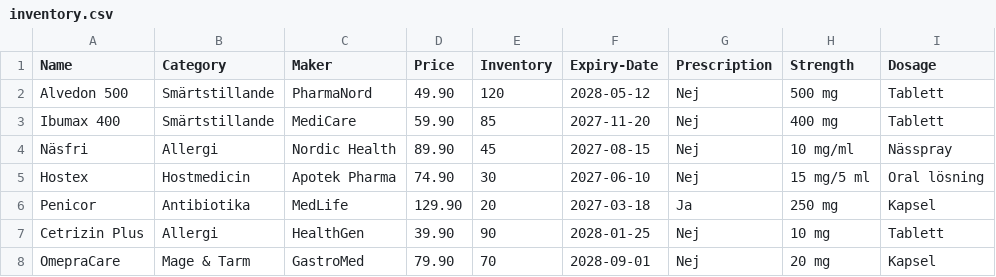
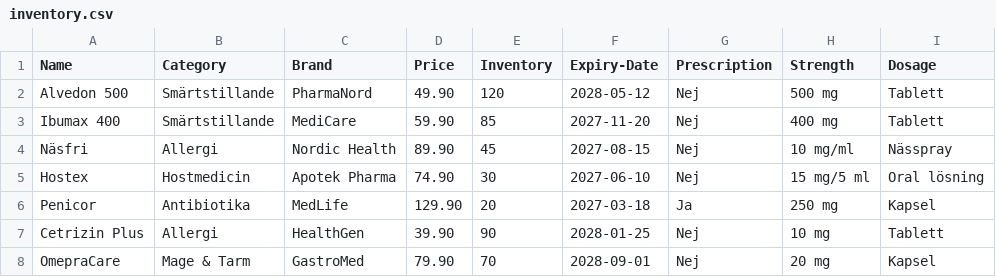
Before and after one commit to kevham89/projektarbete-prog2-jan26, a CSV file: MyData/inventory.csv, drawn as a sheet; only a part is shown.

```diff
--- a/MyData/inventory.csv
+++ b/MyData/inventory.csv
@@ -1,2 +1,2 @@
-Name,Category,Maker,Price,Inventory,Expiry-Date,Prescription,Strength,Dosage
+Name,Category,Brand,Price,Inventory,Expiry-Date,Prescription,Strength,Dosage
 Alvedon 500,Smärtstillande,PharmaNord,49.90,120,2028-05-12,Nej,500 mg,Tablett
```
Also changed, not shown: 5 other files.
